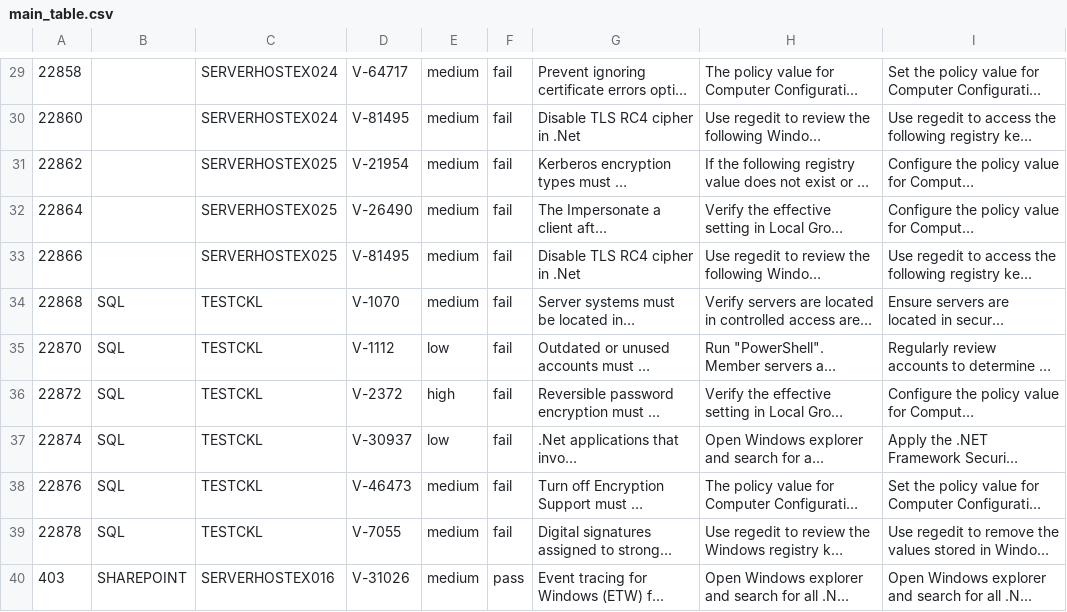
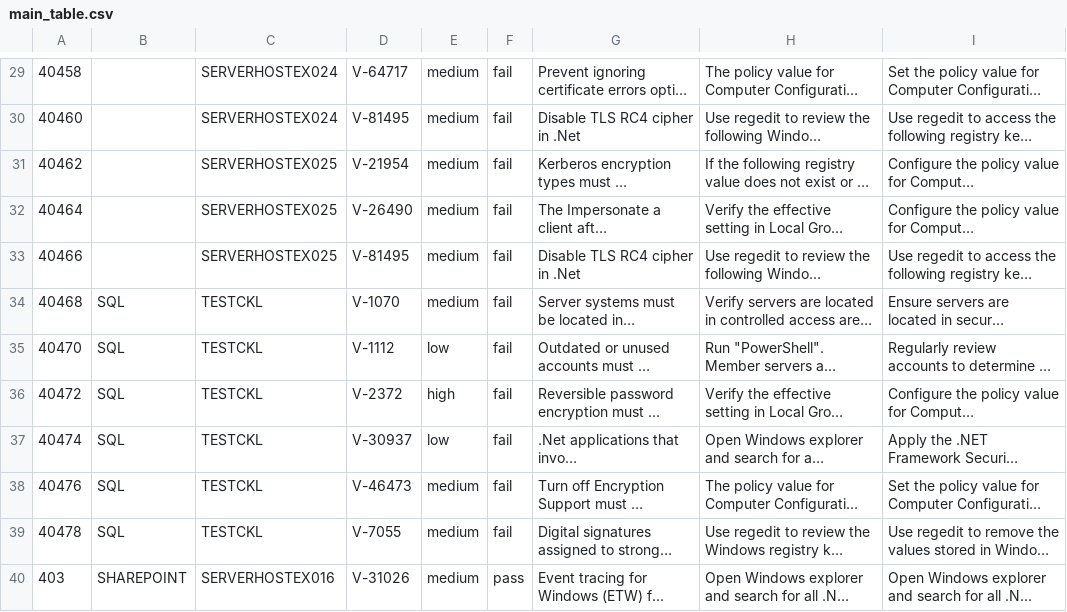
Before and after one commit to Torres-J/DatabaseSec, a CSV file: WorkSpace/BI_Files/main_table.csv, drawn as a sheet; only a part is shown, gaps mark what is left out; long unchanged cells end in …; the diff covers the shown part only; the diff names each change by its address in the sheet, - before the commit and + after, or states it on an @@ line.

```diff
--- a/WorkSpace/BI_Files/main_table.csv
+++ b/WorkSpace/BI_Files/main_table.csv
-A29: 22858
+A29: 40458
-A30: 22860
+A30: 40460
-A31: 22862
+A31: 40462
-A32: 22864
+A32: 40464
-A33: 22866
+A33: 40466
-A34: 22868
+A34: 40468
-A35: 22870
+A35: 40470
-A36: 22872
+A36: 40472
-A37: 22874
+A37: 40474
-A38: 22876
+A38: 40476
-A39: 22878
+A39: 40478
```
Also changed, not shown: 28 edited cells elsewhere in this file, 31 other files.
